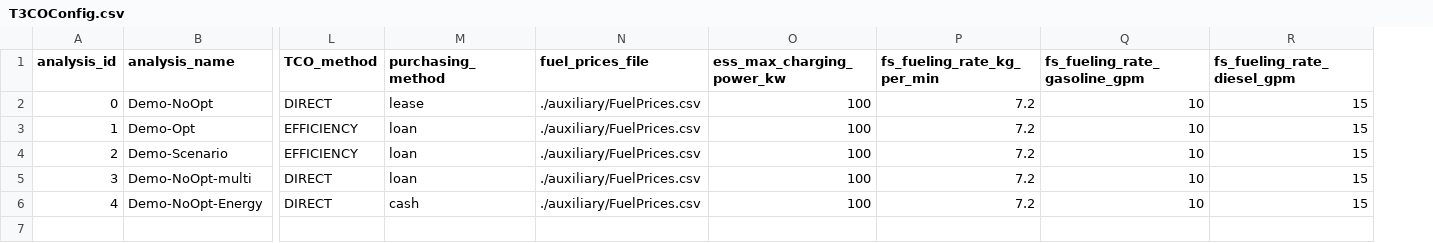
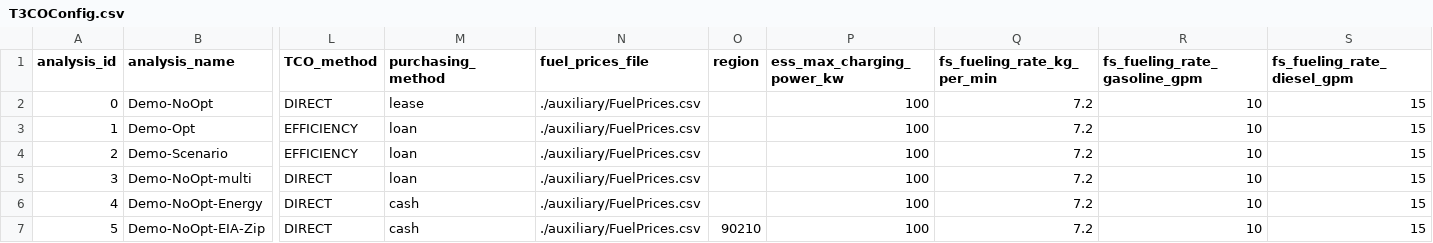
Before and after one commit to NREL/T3CO, a CSV file: src/t3co/resources/T3COConfig.csv, drawn as a sheet; only a part is shown, gaps mark what is left out; rows hold the shown columns only; the diff names each change by its address in the sheet, - before the commit and + after, or states it on an @@ line.

```diff
--- a/src/t3co/resources/T3COConfig.csv
+++ b/src/t3co/resources/T3COConfig.csv
+column O (region), empty
+row 7: 5 | Demo-NoOpt-EIA-Zip | DIRECT | cash | ./auxiliary/FuelPrices.csv | 90210 | 100 | 7.2 | 10 | 15
```
Also changed, not shown: src/t3co/resources/auxiliary/FuelPrices.csv, src/t3co/resources/inputs/Demo_FY22_vehicle_model_assumptions.csv, 14 other files.
